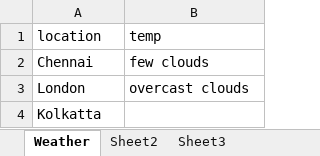
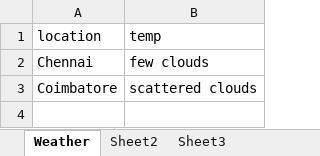
Before and after one commit to gdharma/python-AIML, an Excel workbook: Excelsheets/AIML.xlsx, sheet Weather, drawn as a sheet; values as stored, in another font and other column widths than the file's, no borders; removed rows and columns are numbered as before the commit, all else as after; the diff names each change by its address in the sheet, - before the commit and + after, or states it on an @@ line.

```diff
--- a/Excelsheets/AIML.xlsx (sheet Weather)
+++ b/Excelsheets/AIML.xlsx (sheet Weather)
-row 3: London | overcast clouds
-row 4: Kolkatta
+row 3: Coimbatore | scattered clouds
```
Also changed, not shown: 12 other files.
